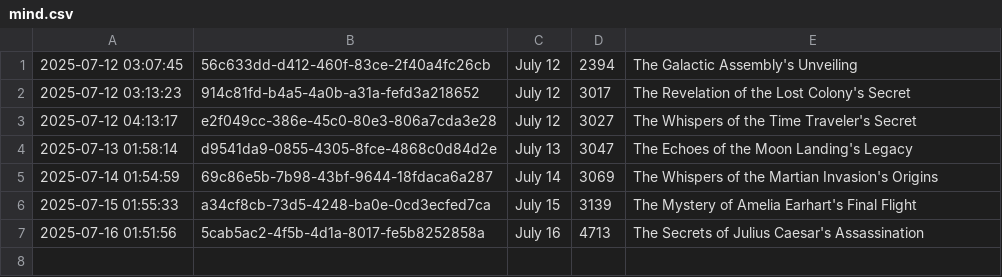
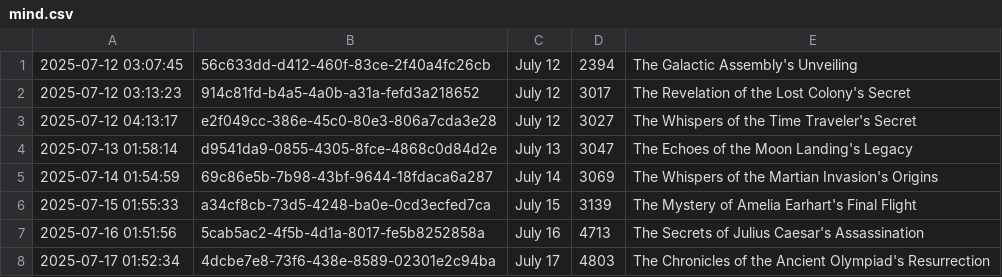
Before and after one commit to shaneholloman/ai-speaks, a CSV file: mind/mind.csv, drawn as a sheet.

```diff
--- a/mind/mind.csv
+++ b/mind/mind.csv
@@ -7 +7,2 @@
 2025-07-16 01:51:56,5cab5ac2-4f5b-4d1a-8017-fe5b8252858a,July 16, 4713, The Secrets of Julius Caesar's Assassination
+2025-07-17 01:52:34,4dcbe7e8-73f6-438e-8589-02301e2c94ba,July 17, 4803, The Chronicles of the Ancient Olympiad's Resurrection
```
Also changed, not shown: 1 other file.
